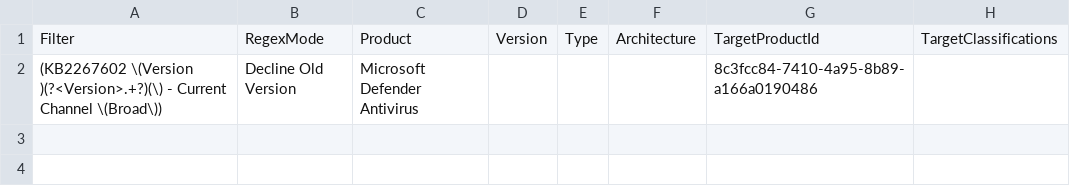
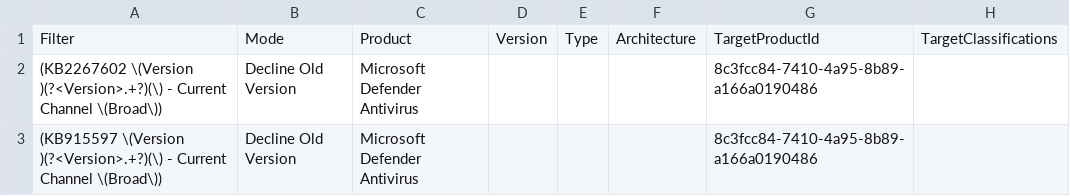
Before and after one commit to rin309/Wsustainable, a CSV file: DeclineFilters/Microsoft Defender Antivirus.csv, drawn as a sheet.

```diff
--- a/DeclineFilters/Microsoft Defender Antivirus.csv
+++ b/DeclineFilters/Microsoft Defender Antivirus.csv
@@ -1,2 +1,3 @@
-Filter,RegexMode,Product,Version,Type,Architecture,TargetProductId,TargetClassifications
+Filter,Mode,Product,Version,Type,Architecture,TargetProductId,TargetClassifications
 (KB2267602 \(Version )(?<Version>.+?)(\) - Current Channel \(Broad\)),Decline Old Version,Microsoft Defender Antivirus,,,,8c3fcc84-7410-4a95-8b89-a166a0190486,
+(KB915597 \(Version )(?<Version>.+?)(\) - Current Channel \(Broad\)),Decline Old Version,Microsoft Defender Antivirus,,,,8c3fcc84-7410-4a95-8b89-a166a0190486,
```
Also changed, not shown: DeclineFilters/Malicious Software Removal Tool.csv, DeclineFilters/Microsoft Edge.csv, 8 other files.
